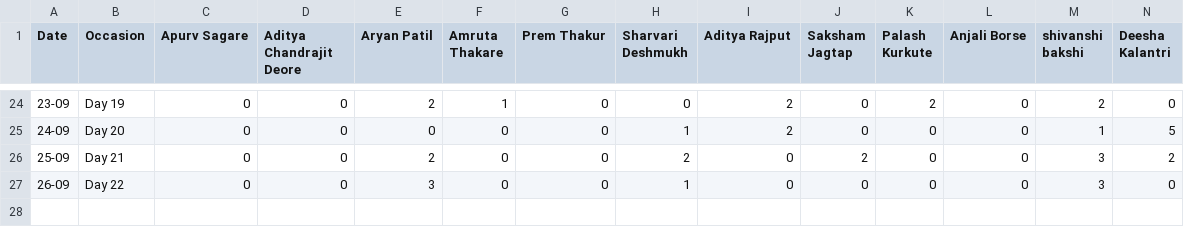
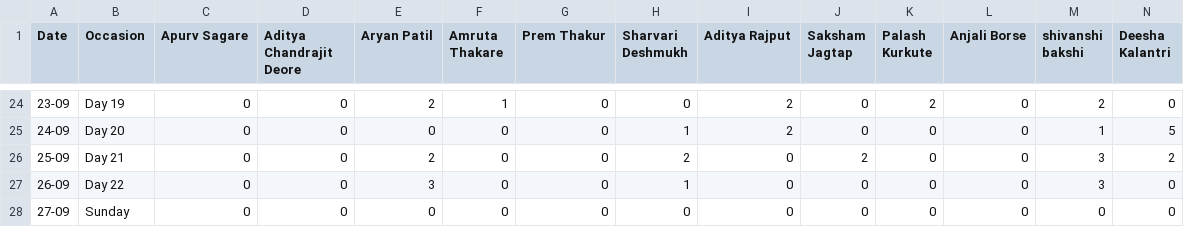
Before and after one commit to SanishDalvi/MLSC-Tier1-DSA-Tracker, a CSV file: daily_history.csv, drawn as a sheet; only a part is shown, gaps mark what is left out; rows hold the shown columns only; the diff names each change by its address in the sheet, - before the commit and + after, or states it on an @@ line.

```diff
--- a/daily_history.csv
+++ b/daily_history.csv
+row 28: 27-09 | Sunday | 0 | 0 | 0 | 0 | 0 | 0 | 0 | 0 | 0 | 0 | 0 | 0
```
Also changed, not shown: 1 other file.
